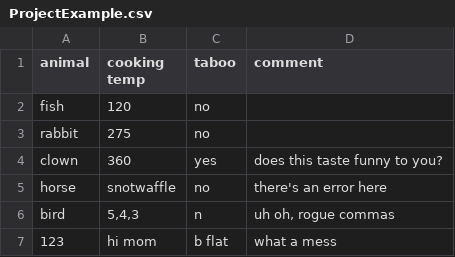
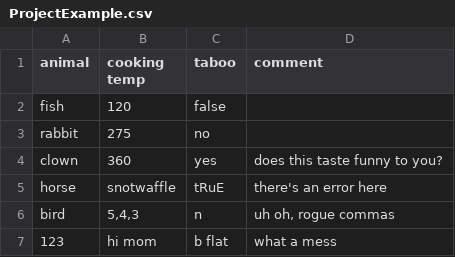
Before and after one commit to HenryEstberg/PracticeCsv, a CSV file: CSVParser/ProjectExample.csv, drawn as a sheet.

Commit message:
A couple more things to trip over - never trust a user

```diff
--- a/CSVParser/ProjectExample.csv
+++ b/CSVParser/ProjectExample.csv
@@ -1,6 +1,6 @@
 animal,cooking temp,taboo,comment
-fish,120,no,
+fish,120,false,
 rabbit,275,no,
 clown,360,yes,does this taste funny to you?
-horse,snotwaffle,no,there's an error here
+horse,snotwaffle,tRuE,there's an error here
 bird,"5,4,3",n,"uh oh, rogue commas"
```
